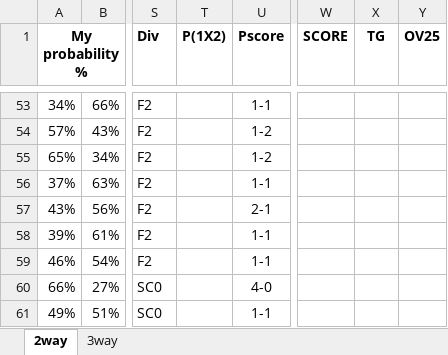
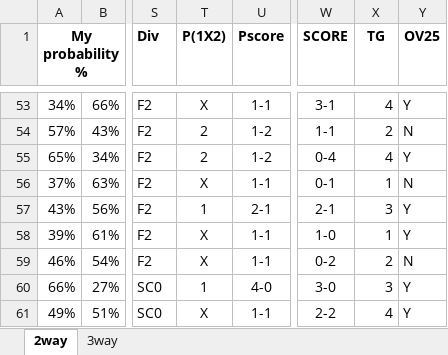
Before and after one commit to gitboyzorro5/FDAS, an Excel workbook: myodds_20212022.xlsx, sheet 2way, drawn as a sheet; only a part is shown, gaps mark what is left out; values as stored, in another font and other column widths than the file's, no borders; the diff covers the shown part only; the diff names each change by its address in the sheet, - before the commit and + after, or states it on an @@ line.

```diff
--- a/myodds_20212022.xlsx (sheet 2way)
+++ b/myodds_20212022.xlsx (sheet 2way)
-T53 (P(1X2)): (empty)
+T53 (P(1X2)): X
-W53 (SCORE): (empty)
+W53 (SCORE): 3-1
-X53 (TG): (empty)
+X53 (TG): 4
-Y53 (OV25): (empty)
+Y53 (OV25): Y
-T54:T55 (P(1X2)): (empty)
+T54:T55 (P(1X2)): 2
-W54 (SCORE): (empty)
+W54 (SCORE): 1-1
-X54 (TG): (empty)
+X54 (TG): 2
-Y54 (OV25): (empty)
+Y54 (OV25): N
-W55 (SCORE): (empty)
+W55 (SCORE): 0-4
-X55 (TG): (empty)
+X55 (TG): 4
-Y55 (OV25): (empty)
+Y55 (OV25): Y
-T56 (P(1X2)): (empty)
+T56 (P(1X2)): X
-W56 (SCORE): (empty)
+W56 (SCORE): 0-1
-X56 (TG): (empty)
+X56 (TG): 1
-Y56 (OV25): (empty)
+Y56 (OV25): N
-T57 (P(1X2)): (empty)
+T57 (P(1X2)): 1
-W57 (SCORE): (empty)
+W57 (SCORE): 2-1
-X57 (TG): (empty)
+X57 (TG): 3
-Y57:Y58 (OV25): (empty)
+Y57:Y58 (OV25): Y
-T58:T59 (P(1X2)): (empty)
+T58:T59 (P(1X2)): X
-W58 (SCORE): (empty)
+W58 (SCORE): 1-0
-X58 (TG): (empty)
+X58 (TG): 1
-W59 (SCORE): (empty)
+W59 (SCORE): 0-2
-X59 (TG): (empty)
+X59 (TG): 2
-Y59 (OV25): (empty)
+Y59 (OV25): N
-T60 (P(1X2)): (empty)
+T60 (P(1X2)): 1
-W60 (SCORE): (empty)
+W60 (SCORE): 3-0
-X60 (TG): (empty)
+X60 (TG): 3
-Y60:Y61 (OV25): (empty)
+Y60:Y61 (OV25): Y
-T61 (P(1X2)): (empty)
+T61 (P(1X2)): X
-W61 (SCORE): (empty)
+W61 (SCORE): 2-2
-X61 (TG): (empty)
+X61 (TG): 4
```
Also changed, not shown: 147 edited cells elsewhere in this sheet, sheet 3way.
